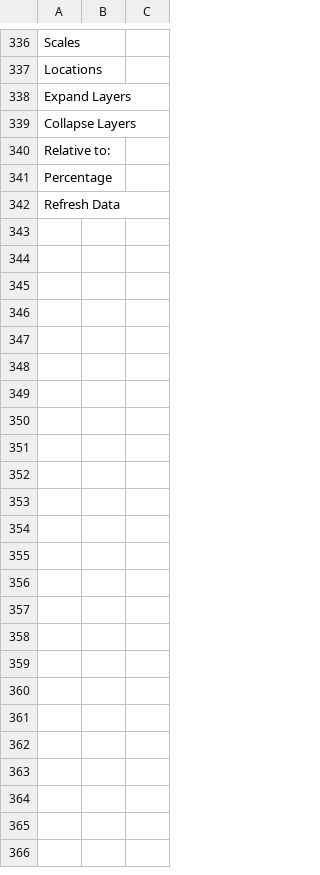
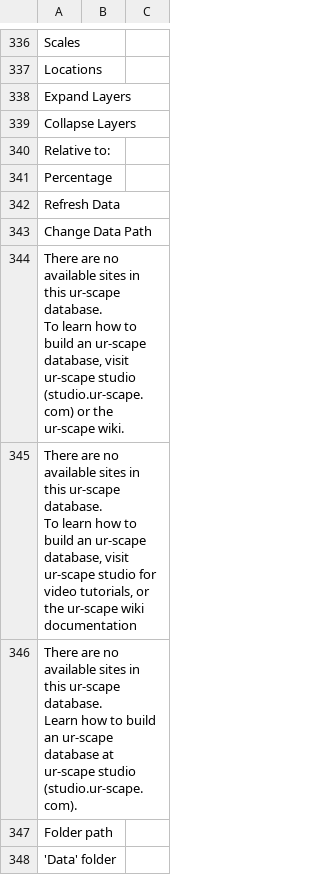
Before and after one commit to UrbanRuralSystems/ur-scape, a CSV file: Data/languages.csv, drawn as a sheet; only a part is shown, gaps mark what is left out; ↵ is a line break in a cell; the diff names each change by its address in the sheet, - before the commit and + after, or states it on an @@ line.

Commit message:
Changed behaviour of DataAbsolutePath to look for an ur-scape Data folder, not an entire ur-scape folder. Added warning messages if DataAbsolutePath content is not a valid ur-scape Data folder. Added icon for ChangeDataPath, but functionality not yet implemented.

```diff
--- a/Data/languages.csv
+++ b/Data/languages.csv
+row 343: Change Data Path
+row 344: There are no available sites in this ur-scape database. ↵ To learn how to build an ur-scape database, visit ur-scape studio (studio.ur-scape.com) or the ur-scape wiki.
+row 345: There are no available sites in this ur-scape database. ↵ To learn how to build an ur-scape database, visit ur-scape studio for video tutorials, or the ur-scape wiki documentation
+row 346: There are no available sites in this ur-scape database. ↵ Learn how to build an ur-scape database at ur-scape studio (studio.ur-scape.com).
+row 347: Folder path
+row 348: 'Data' folder
```
Also changed, not shown: 15 other files.
